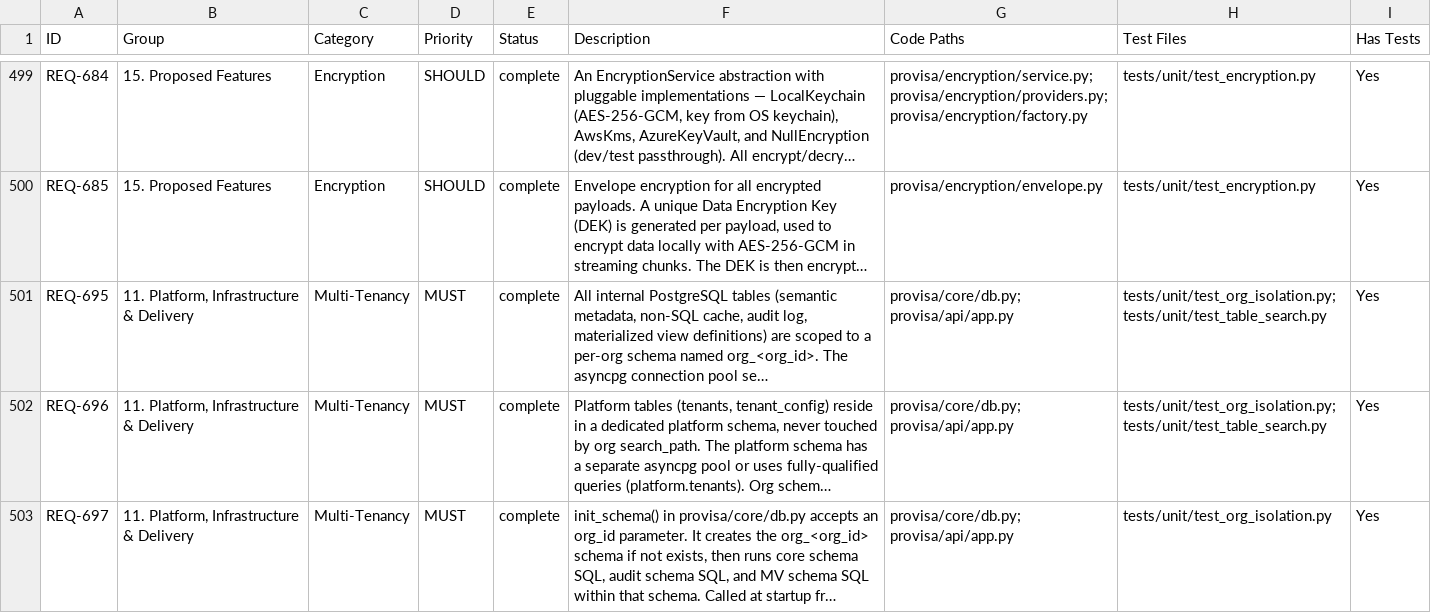
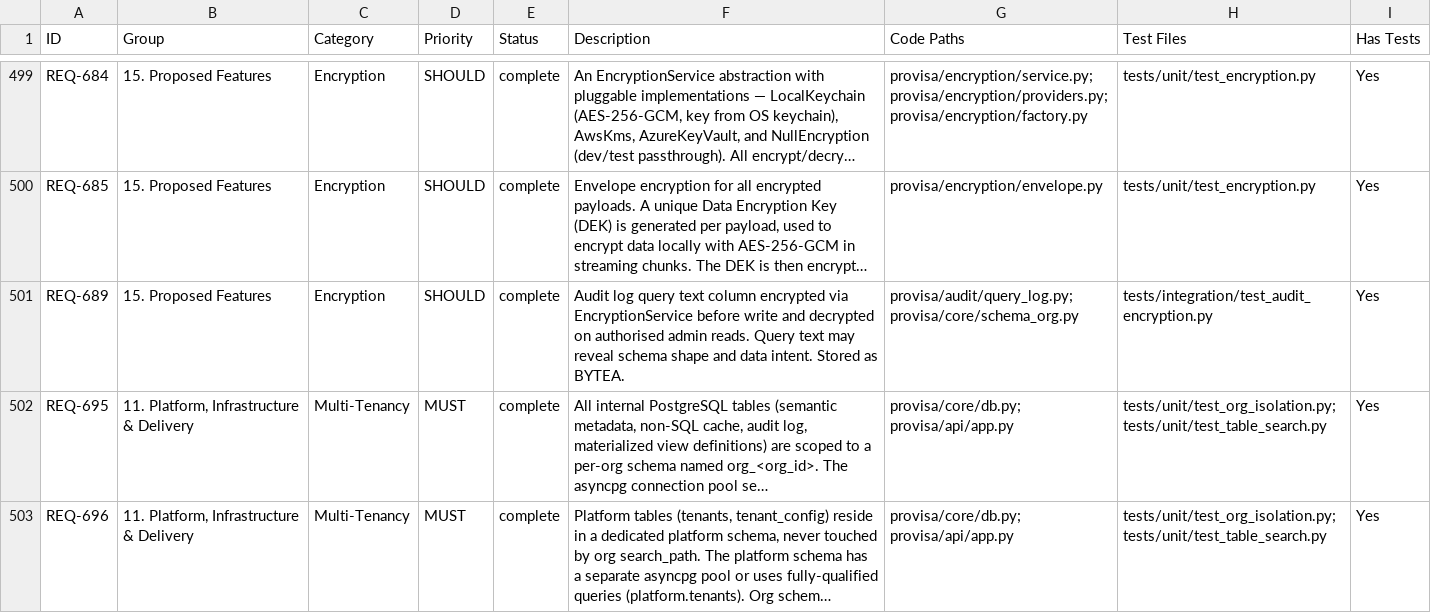
Before and after one commit to kenstott/provisa, a CSV file: docs/exports/traceability_matrix.csv, drawn as a sheet; only a part is shown, gaps mark what is left out; the shorter side is filled out with more unchanged rows; long unchanged cells end in …; the diff names each change by its address in the sheet, - before the commit and + after, or states it on an @@ line.

```diff
--- a/docs/exports/traceability_matrix.csv
+++ b/docs/exports/traceability_matrix.csv
+row 501: REQ-689 | 15. Proposed Features | Encryption | SHOULD | complete | Audit log query text column encrypted via EncryptionService before write and decrypted on authorised admin reads. Query text may reveal schema shape and data intent. Stored as BYTEA. | provisa/audit/query_log.py; provisa/core/schema_org.py | tests/integration/test_audit_encryption.py | Yes
```
Also changed, not shown: docs/exports/feature_matrix.csv, 11 other files.
